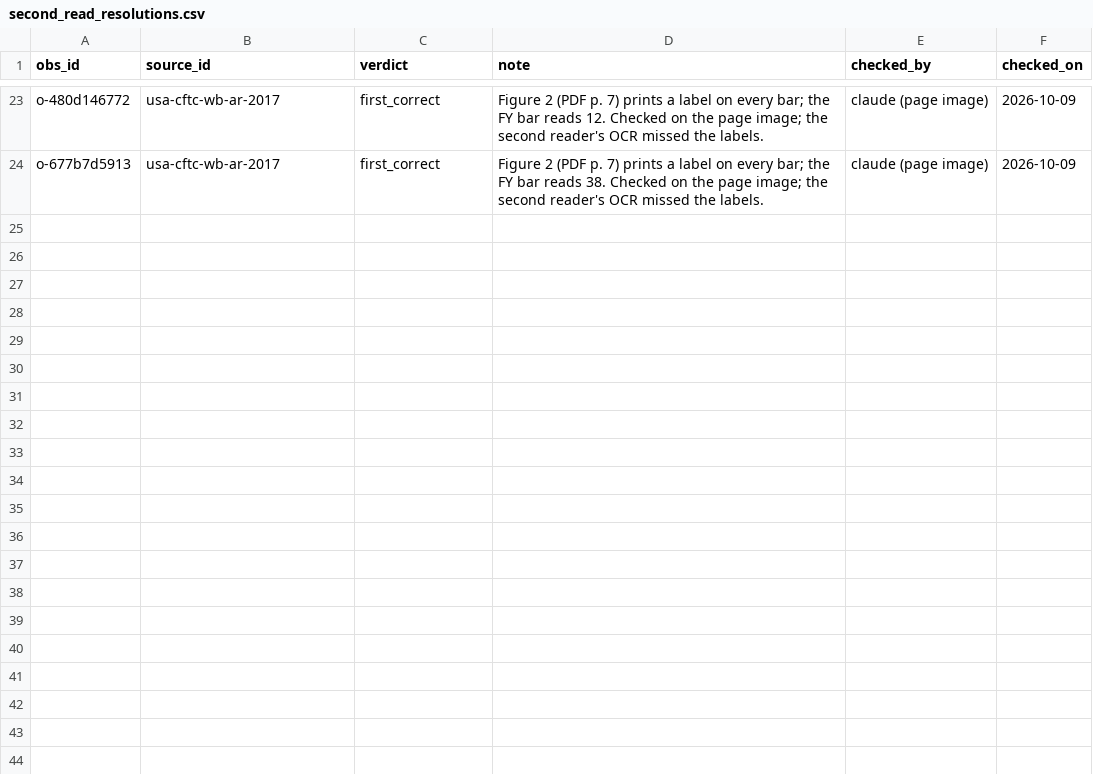
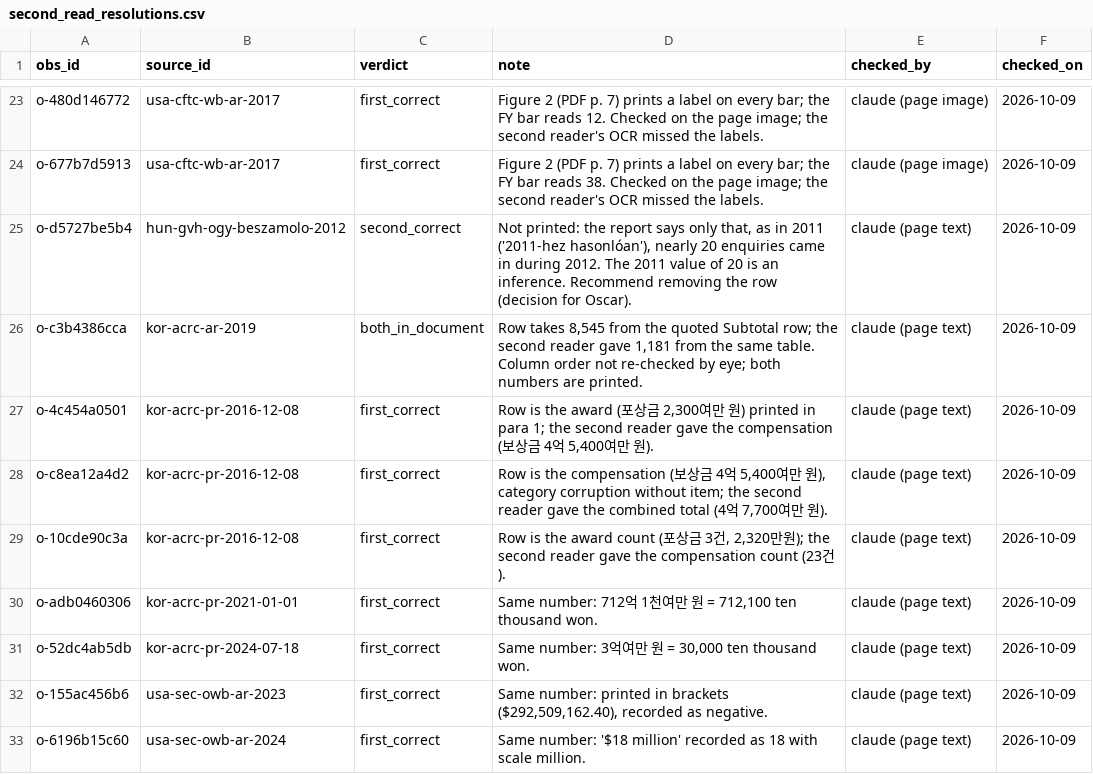
Before and after one commit to oscarleoo/data, a CSV file: topics/whistleblowing/data/second_read_resolutions.csv, drawn as a sheet; only a part is shown, gaps mark what is left out; the diff names each change by its address in the sheet, - before the commit and + after, or states it on an @@ line.

```diff
--- a/topics/whistleblowing/data/second_read_resolutions.csv
+++ b/topics/whistleblowing/data/second_read_resolutions.csv
+row 25: o-d5727be5b4 | hun-gvh-ogy-beszamolo-2012 | second_correct | Not printed: the report says only that, as in 2011 ('2011-hez hasonlóan'), nearly 20 enquiries came in during 2012. The 2011 value of 20 is an inference. Recommend removing the row (decision for Oscar). | claude (page text) | 2026-10-09
+row 26: o-c3b4386cca | kor-acrc-ar-2019 | both_in_document | Row takes 8,545 from the quoted Subtotal row; the second reader gave 1,181 from the same table. Column order not re-checked by eye; both numbers are printed. | claude (page text) | 2026-10-09
+row 27: o-4c454a0501 | kor-acrc-pr-2016-12-08 | first_correct | Row is the award (포상금 2,300여만 원) printed in para 1; the second reader gave the compensation (보상금 4억 5,400여만 원). | claude (page text) | 2026-10-09
+row 28: o-c8ea12a4d2 | kor-acrc-pr-2016-12-08 | first_correct | Row is the compensation (보상금 4억 5,400여만 원), category corruption without item; the second reader gave the combined total (4억 7,700여만 원). | claude (page text) | 2026-10-09
+row 29: o-10cde90c3a | kor-acrc-pr-2016-12-08 | first_correct | Row is the award count (포상금 3건, 2,320만원); the second reader gave the compensation count (23건). | claude (page text) | 2026-10-09
+row 30: o-adb0460306 | kor-acrc-pr-2021-01-01 | first_correct | Same number: 712억 1천여만 원 = 712,100 ten thousand won. | claude (page text) | 2026-10-09
+row 31: o-52dc4ab5db | kor-acrc-pr-2024-07-18 | first_correct | Same number: 3억여만 원 = 30,000 ten thousand won. | claude (page text) | 2026-10-09
+row 32: o-155ac456b6 | usa-sec-owb-ar-2023 | first_correct | Same number: printed in brackets ($292,509,162.40), recorded as negative. | claude (page text) | 2026-10-09
+row 33: o-6196b15c60 | usa-sec-owb-ar-2024 | first_correct | Same number: '$18 million' recorded as 18 with scale million. | claude (page text) | 2026-10-09
```
Also changed, not shown: 1 other file.
